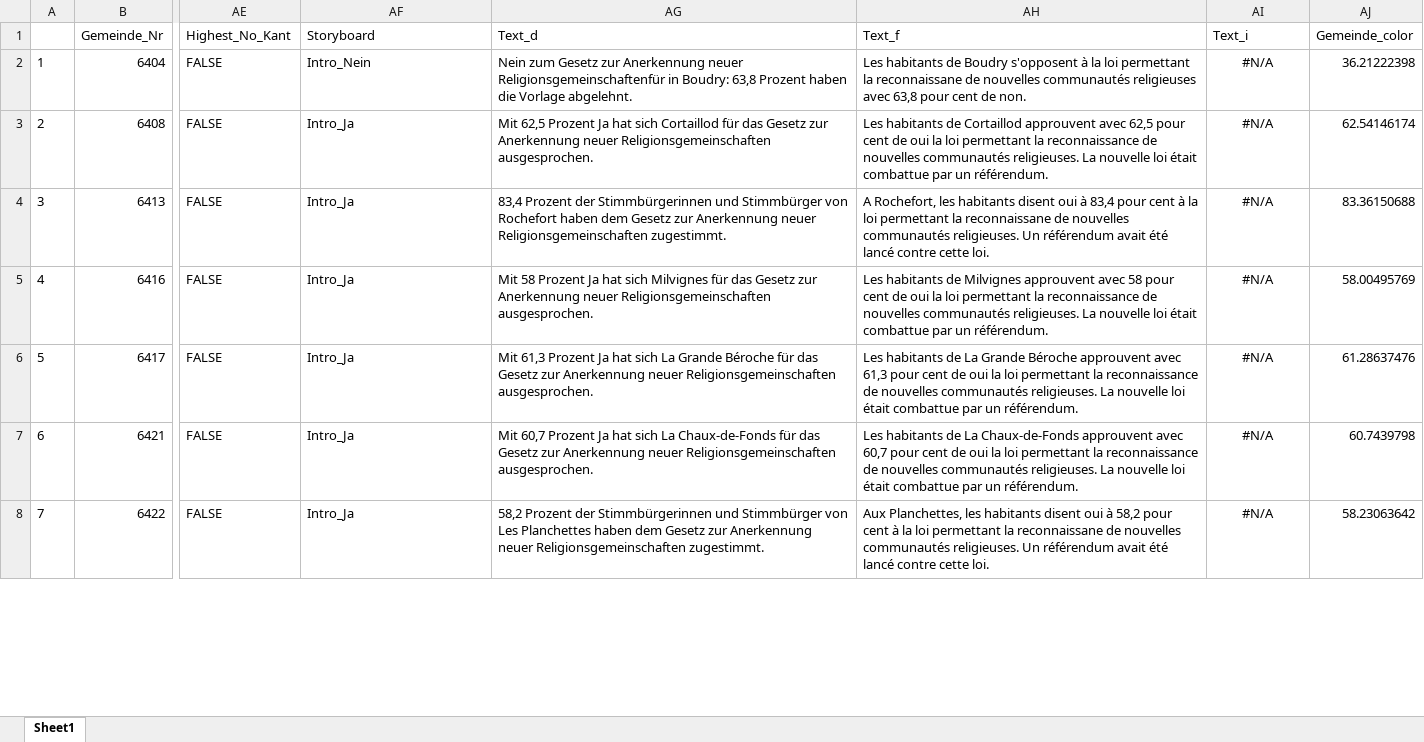
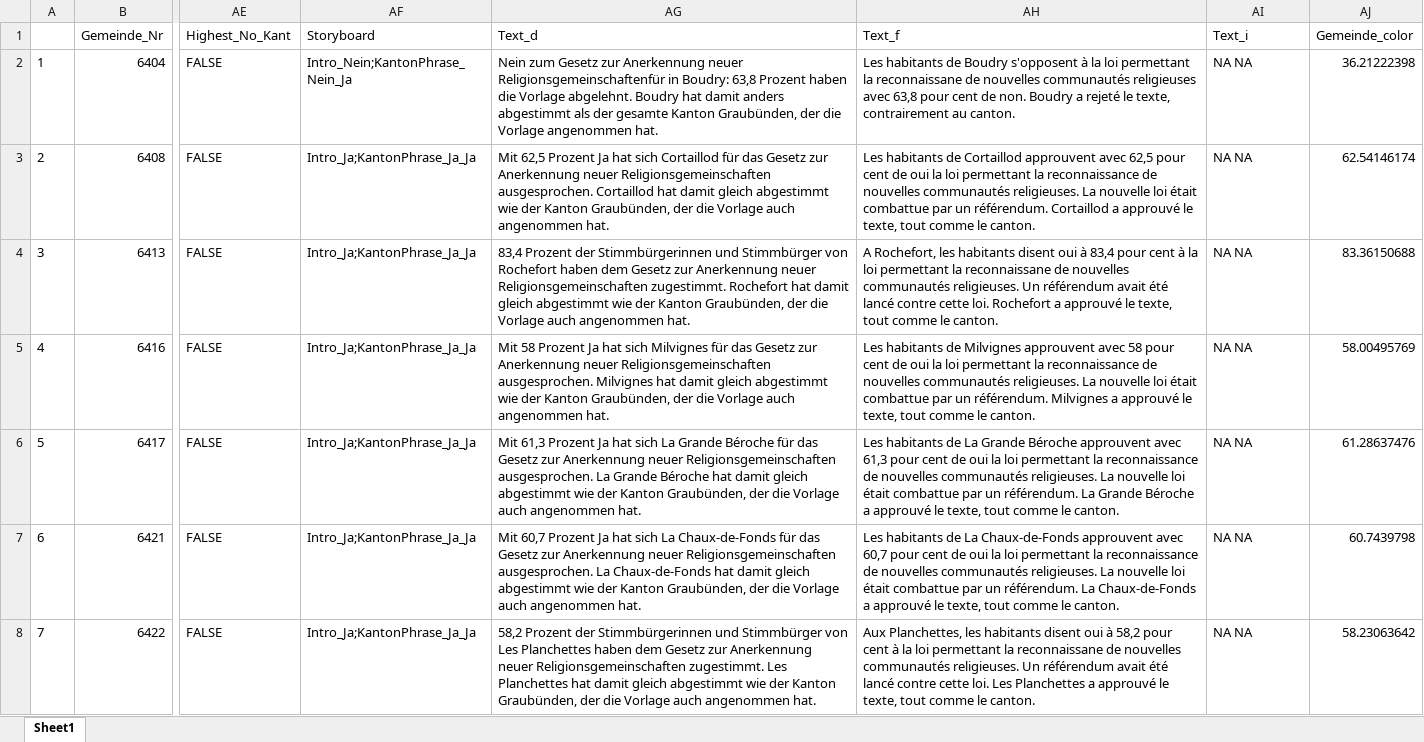
Before and after one commit to awp-finanznachrichten/lena_september2021, an Excel workbook: NE_Religionen_texte.xlsx, sheet Sheet1, drawn as a sheet; only a part is shown, gaps mark what is left out; values as stored, in another font and other column widths than the file's, no borders; the diff covers the shown part only; the diff names each change by its address in the sheet, - before the commit and + after, or states it on an @@ line.

```diff
--- a/NE_Religionen_texte.xlsx (sheet Sheet1)
+++ b/NE_Religionen_texte.xlsx (sheet Sheet1)
-AF2 (Storyboard): Intro_Nein
+AF2 (Storyboard): Intro_Nein;KantonPhrase_Nein_Ja
-AG2 (Text_d): …Vorlage abgelehnt.
+AG2 (Text_d): …Vorlage abgelehnt. Boudry hat damit anders abgestimmt als der gesamte Kanton Graubünden, der die Vorlage angenommen hat.
-AH2 (Text_f): …de non.
+AH2 (Text_f): …de non. Boudry a rejeté le texte, contrairement au canton.
-AI2:AI8 (Text_i): #N/A
+AI2:AI8 (Text_i): NA NA
-AI2:AI8 alignment: center
+AI2:AI8 alignment: left
-AF3:AF8 (Storyboard): Intro_Ja
+AF3:AF8 (Storyboard): Intro_Ja;KantonPhrase_Ja_Ja
-AG3 (Text_d): …Religionsgemeinschaften ausgesprochen.
+AG3 (Text_d): …Religionsgemeinschaften ausgesprochen. Cortaillod hat damit gleich abgestimmt wie der Kanton Graubünden, der die Vorlage auch angenommen hat.
-AH3 (Text_f): …un référendum.
+AH3 (Text_f): …un référendum. Cortaillod a approuvé le texte, tout comme le canton.
-AG4 (Text_d): …Religionsgemeinschaften zugestimmt.
+AG4 (Text_d): …Religionsgemeinschaften zugestimmt. Rochefort hat damit gleich abgestimmt wie der Kanton Graubünden, der die Vorlage auch angenommen hat.
-AH4 (Text_f): …cette loi.
+AH4 (Text_f): …cette loi. Rochefort a approuvé le texte, tout comme le canton.
-AG5 (Text_d): …Religionsgemeinschaften ausgesprochen.
+AG5 (Text_d): …Religionsgemeinschaften ausgesprochen. Milvignes hat damit gleich abgestimmt wie der Kanton Graubünden, der die Vorlage auch angenommen hat.
-AH5 (Text_f): …un référendum.
+AH5 (Text_f): …un référendum. Milvignes a approuvé le texte, tout comme le canton.
-AG6 (Text_d): …Religionsgemeinschaften ausgesprochen.
+AG6 (Text_d): …Religionsgemeinschaften ausgesprochen. La Grande Béroche hat damit gleich abgestimmt wie der Kanton Graubünden, der die Vorlage auch angenommen hat.
-AH6 (Text_f): …un référendum.
+AH6 (Text_f): …un référendum. La Grande Béroche a approuvé le texte, tout comme le canton.
-AG7 (Text_d): …Religionsgemeinschaften ausgesprochen.
+AG7 (Text_d): …Religionsgemeinschaften ausgesprochen. La Chaux-de-Fonds hat damit gleich abgestimmt wie der Kanton Graubünden, der die Vorlage auch angenommen hat.
-AH7 (Text_f): …un référendum.
+AH7 (Text_f): …un référendum. La Chaux-de-Fonds a approuvé le texte, tout comme le canton.
-AG8 (Text_d): …Religionsgemeinschaften zugestimmt.
+AG8 (Text_d): …Religionsgemeinschaften zugestimmt. Les Planchettes hat damit gleich abgestimmt wie der Kanton Graubünden, der die Vorlage auch angenommen hat.
-AH8 (Text_f): …cette loi.
+AH8 (Text_f): …cette loi. Les Planchettes a approuvé le texte, tout comme le canton.
```
Also changed, not shown: 82 edited cells and cell formats elsewhere in this sheet, BE_Klima_texte.xlsx, SO_Auslaenderstimmrecht_texte.xlsx, 8 other files.
